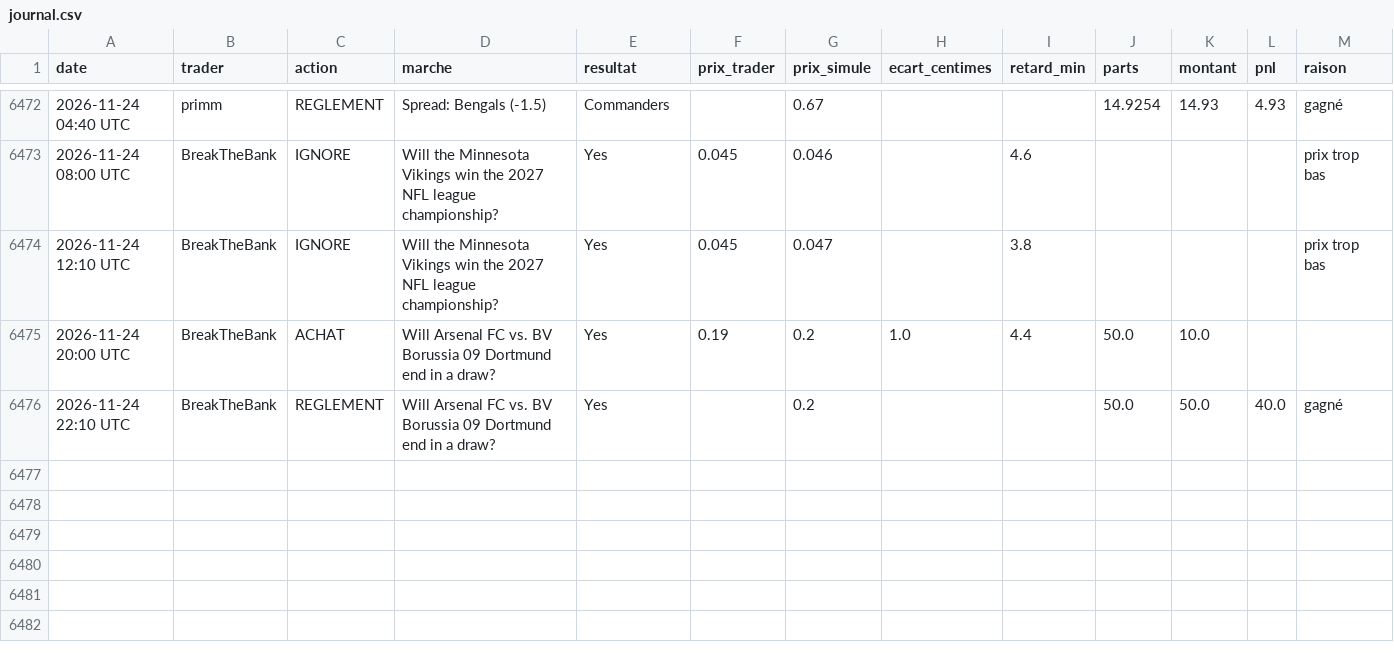
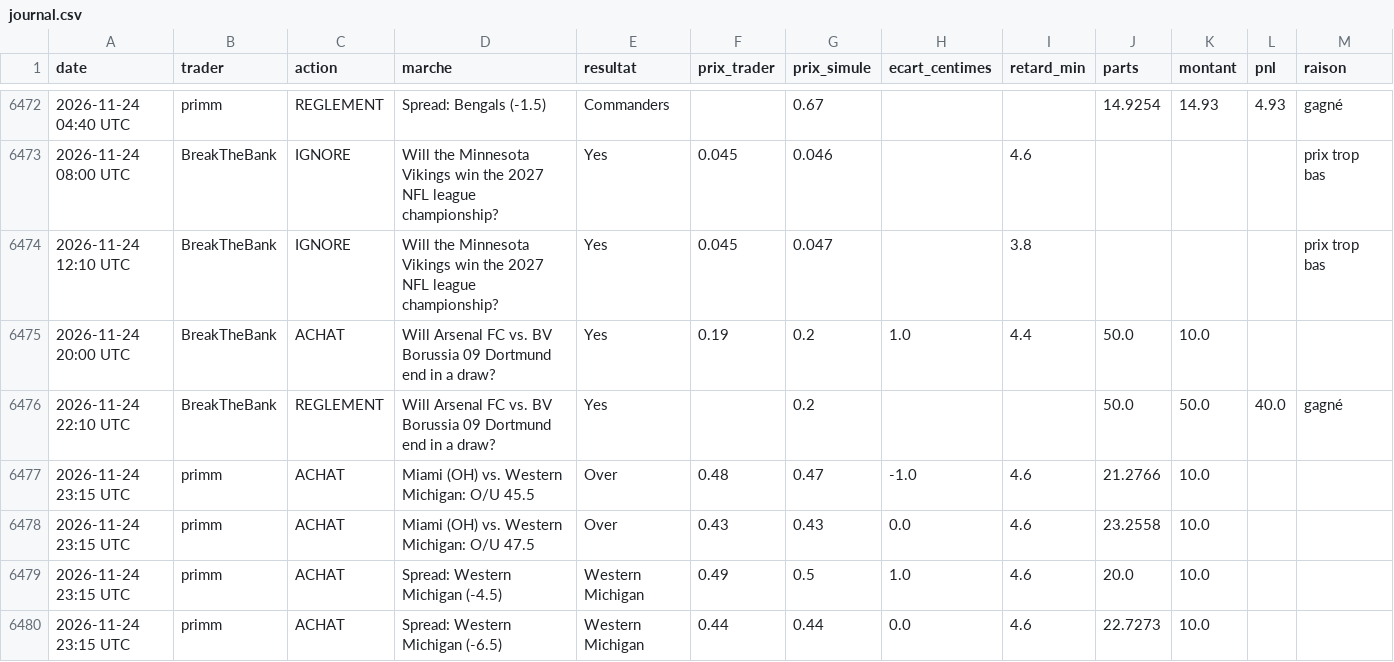
Before and after one commit to matusalem001/copytrade-sim, a CSV file: data/journal.csv, drawn as a sheet; only a part is shown, gaps mark what is left out; the diff names each change by its address in the sheet, - before the commit and + after, or states it on an @@ line.

```diff
--- a/data/journal.csv
+++ b/data/journal.csv
+row 6477: 2026-11-24 23:15 UTC | primm | ACHAT | Miami (OH) vs. Western Michigan: O/U 45.5 | Over | 0.48 | 0.47 | -1.0 | 4.6 | 21.2766 | 10.0
+row 6478: 2026-11-24 23:15 UTC | primm | ACHAT | Miami (OH) vs. Western Michigan: O/U 47.5 | Over | 0.43 | 0.43 | 0.0 | 4.6 | 23.2558 | 10.0
+row 6479: 2026-11-24 23:15 UTC | primm | ACHAT | Spread: Western Michigan (-4.5) | Western Michigan | 0.49 | 0.5 | 1.0 | 4.6 | 20.0 | 10.0
+row 6480: 2026-11-24 23:15 UTC | primm | ACHAT | Spread: Western Michigan (-6.5) | Western Michigan | 0.44 | 0.44 | 0.0 | 4.6 | 22.7273 | 10.0
```
Also changed, not shown: 3 other files.
